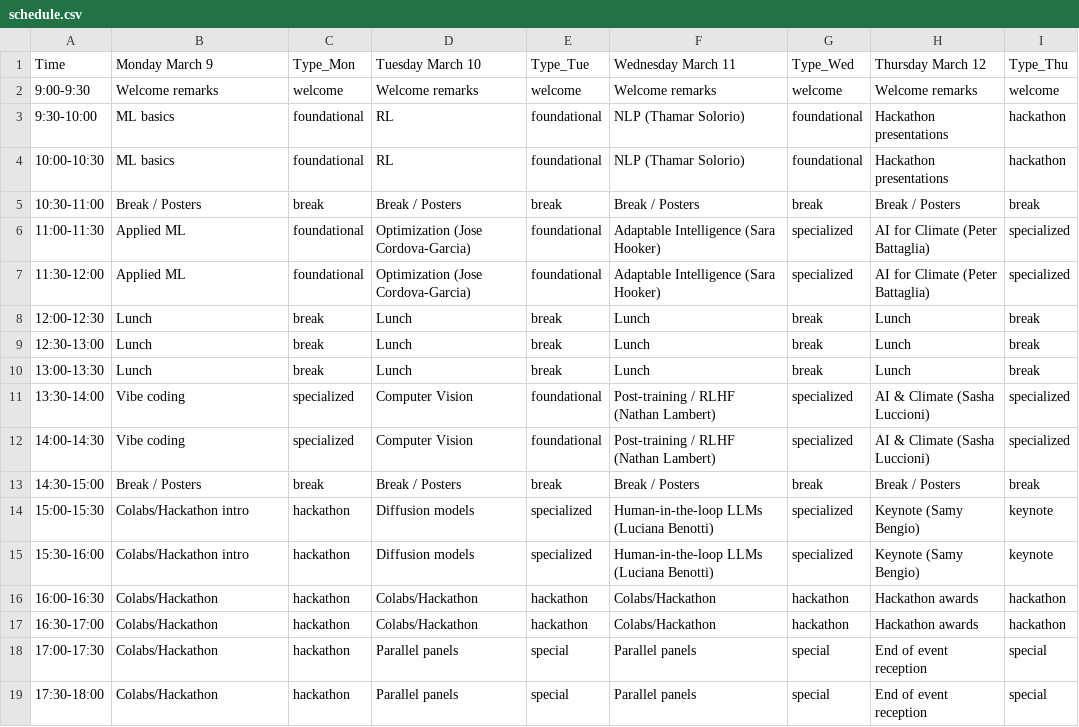
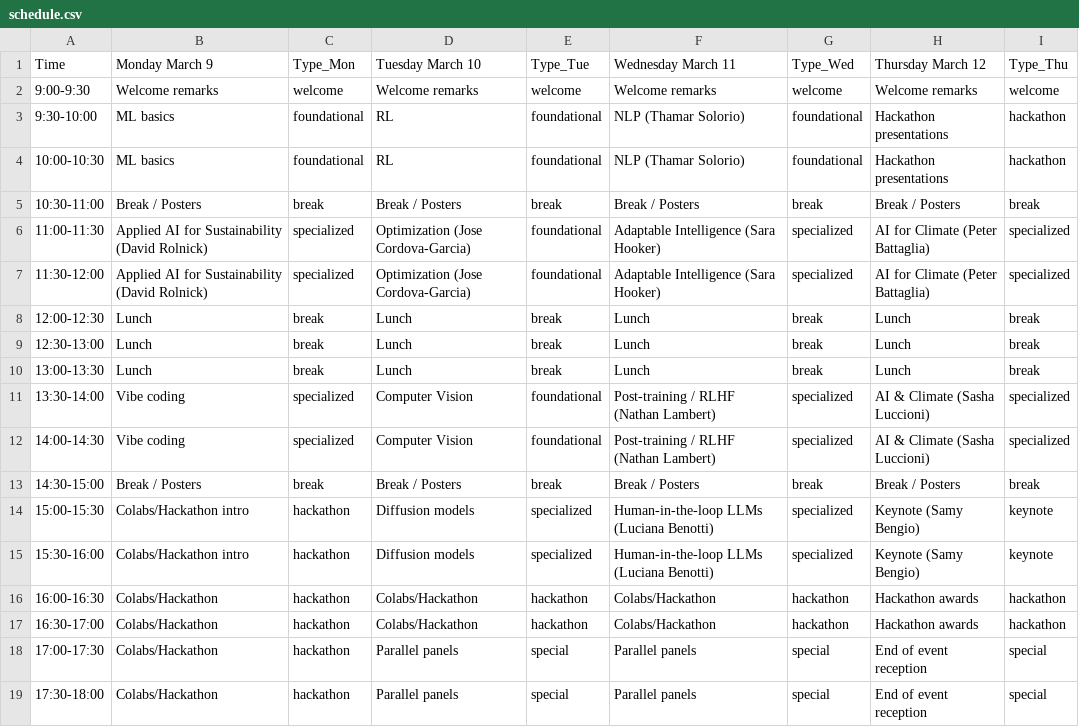
Before and after one commit to SALA-AI-LATAM/hugoblox_website, a CSV file: content/schedule.csv, drawn as a sheet.

Commit message:
add david

```diff
--- a/content/schedule.csv
+++ b/content/schedule.csv
@@ -5,4 +5,4 @@ Time,Monday March 9,Type_Mon,Tuesday March 10,Type_Tue,Wednesday March 11,Type_W
 10:30-11:00,Break / Posters,break,Break / Posters,break,Break / Posters,break,Break / Posters,break
-11:00-11:30,Applied ML,foundational,Optimization (Jose Cordova-Garcia),foundational,Adaptable Intelligence (Sara Hooker),specialized,AI for Climate (Peter Battaglia),specialized
-11:30-12:00,Applied ML,foundational,Optimization (Jose Cordova-Garcia),foundational,Adaptable Intelligence (Sara Hooker),specialized,AI for Climate (Peter Battaglia),specialized
+11:00-11:30,Applied AI for Sustainability (David Rolnick),specialized,Optimization (Jose Cordova-Garcia),foundational,Adaptable Intelligence (Sara Hooker),specialized,AI for Climate (Peter Battaglia),specialized
+11:30-12:00,Applied AI for Sustainability (David Rolnick),specialized,Optimization (Jose Cordova-Garcia),foundational,Adaptable Intelligence (Sara Hooker),specialized,AI for Climate (Peter Battaglia),specialized
 12:00-12:30,Lunch,break,Lunch,break,Lunch,break,Lunch,break
```
